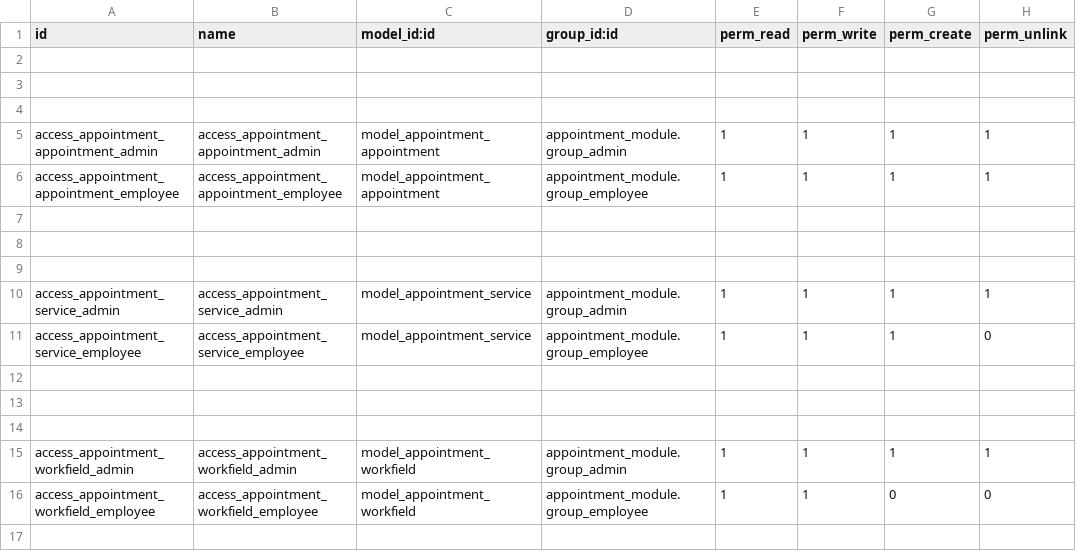
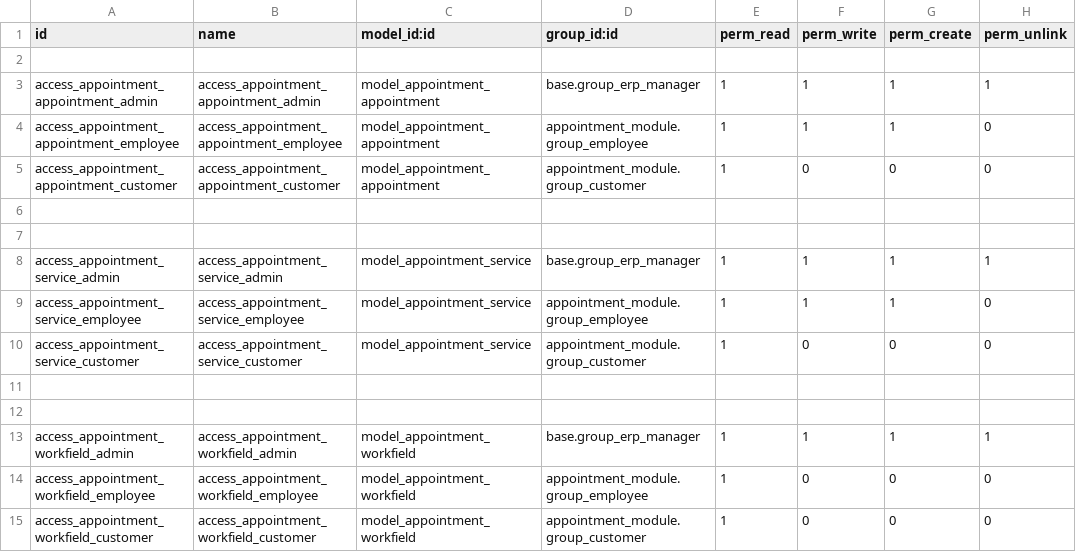
Before and after one commit to adelghaedi/appointment_module, a CSV file: security/ir.model.access.csv, drawn as a sheet.

Commit message:
implement access control

```diff
--- a/security/ir.model.access.csv
+++ b/security/ir.model.access.csv
@@ -2,15 +2,14 @@ id,name,model_id:id,group_id:id,perm_read,perm_write,perm_create,perm_unlink
 
+access_appointment_appointment_admin,access_appointment_appointment_admin,model_appointment_appointment,base.group_erp_manager,1,1,1,1
+access_appointment_appointment_employee,access_appointment_appointment_employee,model_appointment_appointment,appointment_module.group_employee,1,1,1,0
+access_appointment_appointment_customer,access_appointment_appointment_customer,model_appointment_appointment,appointment_module.group_customer,1,0,0,0
 
 
-access_appointment_appointment_admin,access_appointment_appointment_admin,model_appointment_appointment,appointment_module.group_admin,1,1,1,1
-access_appointment_appointment_employee,access_appointment_appointment_employee,model_appointment_appointment,appointment_module.group_employee,1,1,1,1
+access_appointment_service_admin,access_appointment_service_admin,model_appointment_service,base.group_erp_manager,1,1,1,1
+access_appointment_service_employee,access_appointment_service_employee,model_appointment_service,appointment_module.group_employee,1,1,1,0
+access_appointment_service_customer,access_appointment_service_customer,model_appointment_service,appointment_module.group_customer,1,0,0,0
 
 
-
-access_appointment_service_admin,access_appointment_service_admin,model_appointment_service,appointment_module.group_admin,1,1,1,1
-access_appointment_service_employee,access_appointment_service_employee,model_appointment_service,appointment_module.group_employee,1,1,1,0
-
-
-
-access_appointment_workfield_admin,access_appointment_workfield_admin,model_appointment_workfield,appointment_module.group_admin,1,1,1,1
-access_appointment_workfield_employee,access_appointment_workfield_employee,model_appointment_workfield,appointment_module.group_employee,1,1,0,0
+access_appointment_workfield_admin,access_appointment_workfield_admin,model_appointment_workfield,base.group_erp_manager,1,1,1,1
+access_appointment_workfield_employee,access_appointment_workfield_employee,model_appointment_workfield,appointment_module.group_employee,1,0,0,0
+access_appointment_workfield_customer,access_appointment_workfield_customer,model_appointment_workfield,appointment_module.group_customer,1,0,0,0
```
Also changed, not shown: 5 other files.
